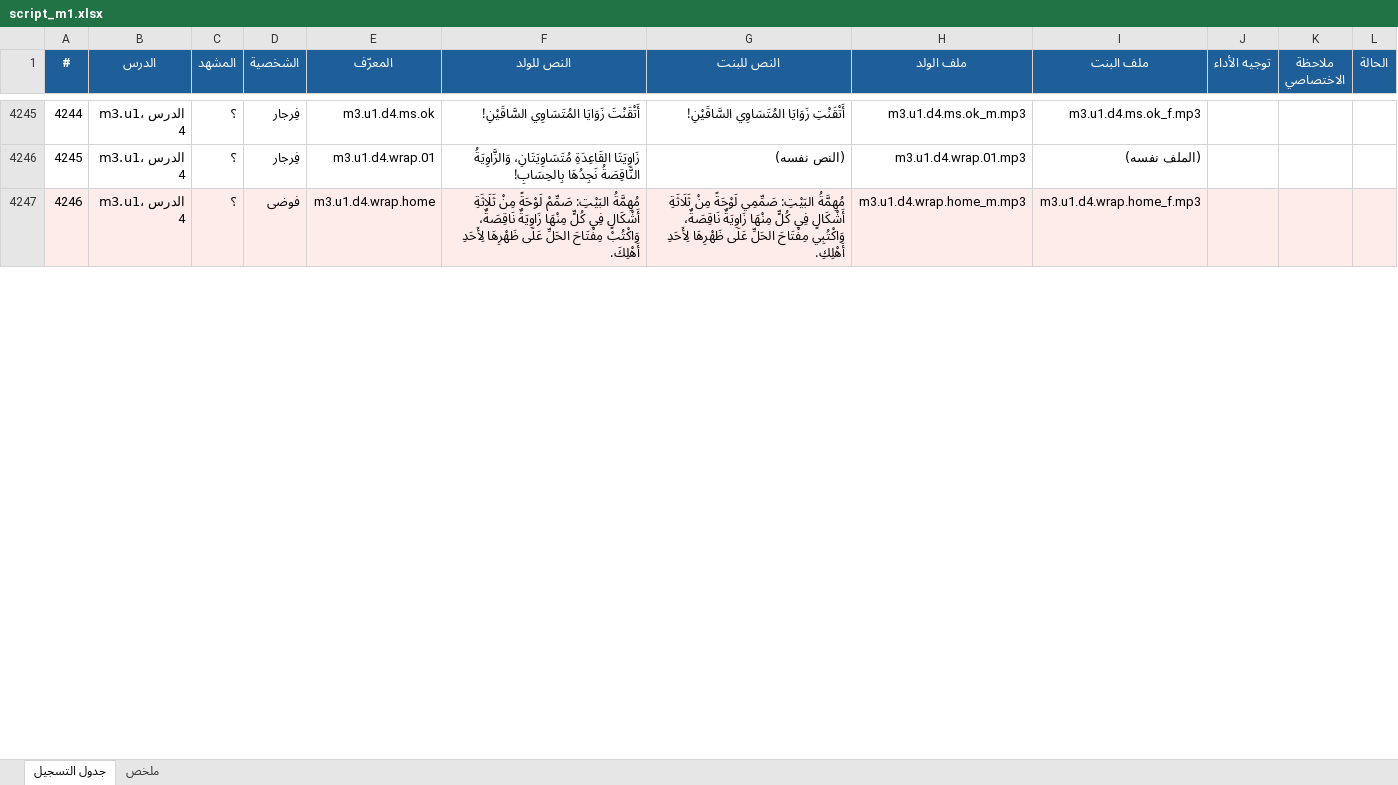
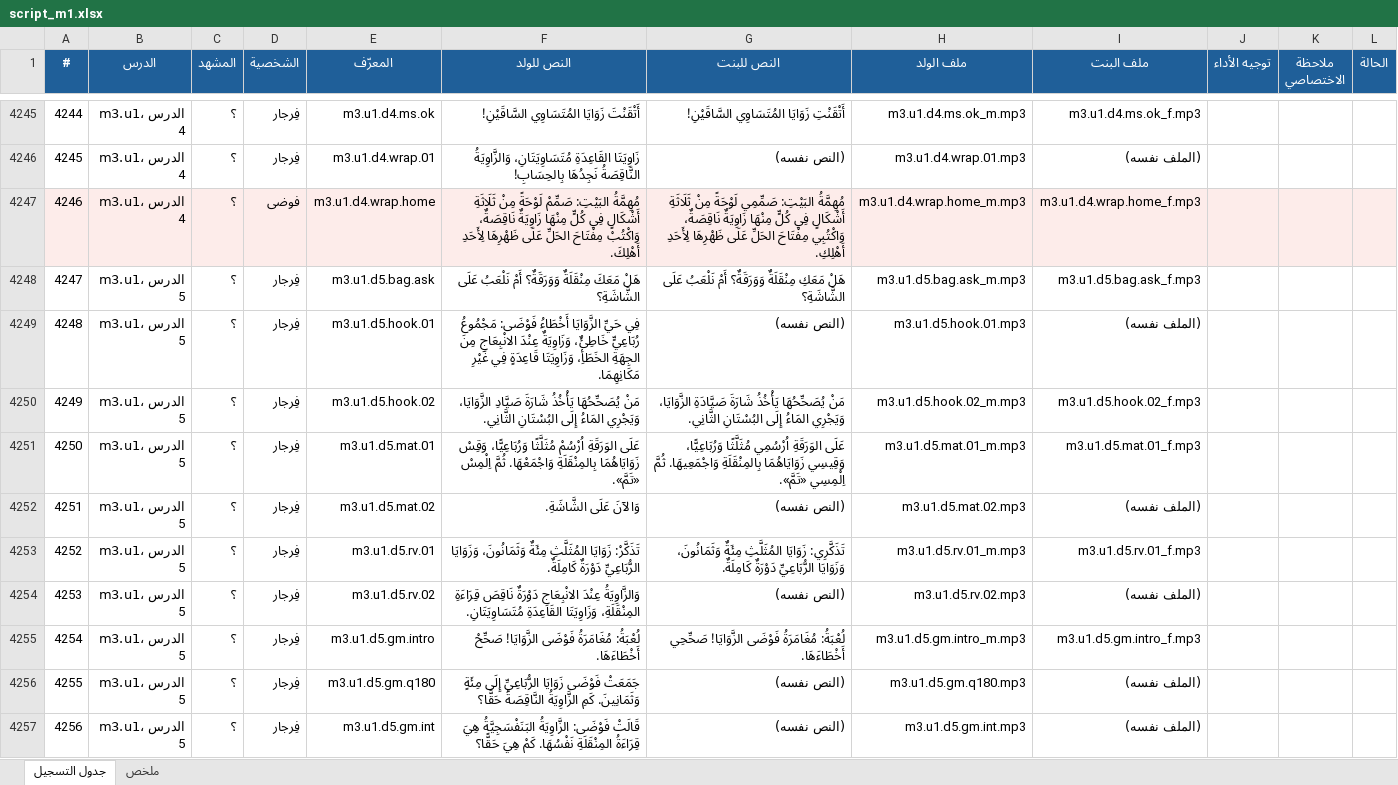
Before and after one commit to waha-math/waha-math, an Excel workbook: dist/script_m1.xlsx, sheet جدول التسجيل, drawn as a sheet; only a part is shown, gaps mark what is left out; values as stored, in another font and other column widths than the file's, no borders; the diff covers the shown part only; the diff names each change by its address in the sheet, - before the commit and + after, or states it on an @@ line.

```diff
--- a/dist/script_m1.xlsx (sheet جدول التسجيل)
+++ b/dist/script_m1.xlsx (sheet جدول التسجيل)
+row 4248: 4247 | m3.u1، الدرس 5 | ؟ | فِرجار | m3.u1.d5.bag.ask | هَلْ مَعَكَ مِنْقَلَةٌ وَوَرَقَةٌ؟ أَمْ نَلْعَبُ عَلَى الشَّاشَةِ؟ | هَلْ مَعَكِ مِنْقَلَةٌ وَوَرَقَةٌ؟ أَمْ نَلْعَبُ عَلَى الشَّاشَةِ؟ | m3.u1.d5.bag.ask_m.mp3 | m3.u1.d5.bag.ask_f.mp3
+row 4249: 4248 | m3.u1، الدرس 5 | ؟ | فِرجار | m3.u1.d5.hook.01 | فِي حَيِّ الزَّوَايَا أَخْطَاءُ فَوْضَى: مَجْمُوعُ رُبَاعِيٍّ خَاطِئٌ، وَزَاوِيَةٌ عِنْدَ الانْبِعَاجِ مِنَ الجِهَةِ الخَطَأِ، وَزَاوِيَتَا قَاعِدَةٍ فِي غَيْرِ مَكَانِهِمَا. | (النص نفسه) | m3.u1.d5.hook.01.mp3 | (الملف نفسه)
+row 4250: 4249 | m3.u1، الدرس 5 | ؟ | فِرجار | m3.u1.d5.hook.02 | مَنْ يُصَحِّحُهَا يَأْخُذُ شَارَةَ صَيَّادِ الزَّوَايَا، وَيَجْرِي المَاءُ إِلَى البُسْتَانِ الثَّانِي. | مَنْ يُصَحِّحُهَا يَأْخُذُ شَارَةَ صَيَّادَةِ الزَّوَايَا، وَيَجْرِي المَاءُ إِلَى البُسْتَانِ الثَّانِي. | m3.u1.d5.hook.02_m.mp3 | m3.u1.d5.hook.02_f.mp3
+row 4251: 4250 | m3.u1، الدرس 5 | ؟ | فِرجار | m3.u1.d5.mat.01 | عَلَى الوَرَقَةِ اُرْسُمْ مُثَلَّثًا وَرُبَاعِيًّا، وَقِسْ زَوَايَاهُمَا بِالمِنْقَلَةِ وَاجْمَعْهَا. ثُمَّ اِلْمِسْ «تَمَّ». | عَلَى الوَرَقَةِ اُرْسُمِي مُثَلَّثًا وَرُبَاعِيًّا، وَقِيسِي زَوَايَاهُمَا بِالمِنْقَلَةِ وَاجْمَعِيهَا. ثُمَّ اِلْمِسِي «تَمَّ». | m3.u1.d5.mat.01_m.mp3 | m3.u1.d5.mat.01_f.mp3
+row 4252: 4251 | m3.u1، الدرس 5 | ؟ | فِرجار | m3.u1.d5.mat.02 | وَالآنَ عَلَى الشَّاشَةِ. | (النص نفسه) | m3.u1.d5.mat.02.mp3 | (الملف نفسه)
+row 4253: 4252 | m3.u1، الدرس 5 | ؟ | فِرجار | m3.u1.d5.rv.01 | تَذَكَّرْ: زَوَايَا المُثَلَّثِ مِئَةٌ وَثَمَانُونَ، وَزَوَايَا الرُّبَاعِيِّ دَوْرَةٌ كَامِلَةٌ. | تَذَكَّرِي: زَوَايَا المُثَلَّثِ مِئَةٌ وَثَمَانُونَ، وَزَوَايَا الرُّبَاعِيِّ دَوْرَةٌ كَامِلَةٌ. | m3.u1.d5.rv.01_m.mp3 | m3.u1.d5.rv.01_f.mp3
+row 4254: 4253 | m3.u1، الدرس 5 | ؟ | فِرجار | m3.u1.d5.rv.02 | وَالزَّاوِيَةُ عِنْدَ الانْبِعَاجِ دَوْرَةٌ نَاقِصَ قِرَاءَةِ المِنْقَلَةِ، وَزَاوِيَتَا القَاعِدَةِ مُتَسَاوِيَتَانِ. | (النص نفسه) | m3.u1.d5.rv.02.mp3 | (الملف نفسه)
+row 4255: 4254 | m3.u1، الدرس 5 | ؟ | فِرجار | m3.u1.d5.gm.intro | لُعْبَةُ: مُغَامَرَةُ فَوْضَى الزَّوَايَا! صَحِّحْ أَخْطَاءَهَا. | لُعْبَةُ: مُغَامَرَةُ فَوْضَى الزَّوَايَا! صَحِّحِي أَخْطَاءَهَا. | m3.u1.d5.gm.intro_m.mp3 | m3.u1.d5.gm.intro_f.mp3
+row 4256: 4255 | m3.u1، الدرس 5 | ؟ | فِرجار | m3.u1.d5.gm.q180 | جَمَعَتْ فَوْضَى زَوَايَا الرُّبَاعِيِّ إِلَى مِئَةٍ وَثَمَانِينَ. كَمِ الزَّاوِيَةُ النَّاقِصَةُ حَقًّا؟ | (النص نفسه) | m3.u1.d5.gm.q180.mp3 | (الملف نفسه)
+row 4257: 4256 | m3.u1، الدرس 5 | ؟ | فِرجار | m3.u1.d5.gm.int | قَالَتْ فَوْضَى: الزَّاوِيَةُ البَنَفْسَجِيَّةُ هِيَ قِرَاءَةُ المِنْقَلَةِ نَفْسُهَا. كَمْ هِيَ حَقًّا؟ | (النص نفسه) | m3.u1.d5.gm.int.mp3 | (الملف نفسه)
```
Also changed, not shown: 22 added rows and row numbers in column A elsewhere in this sheet, sheet ملخص, 6 other files.
